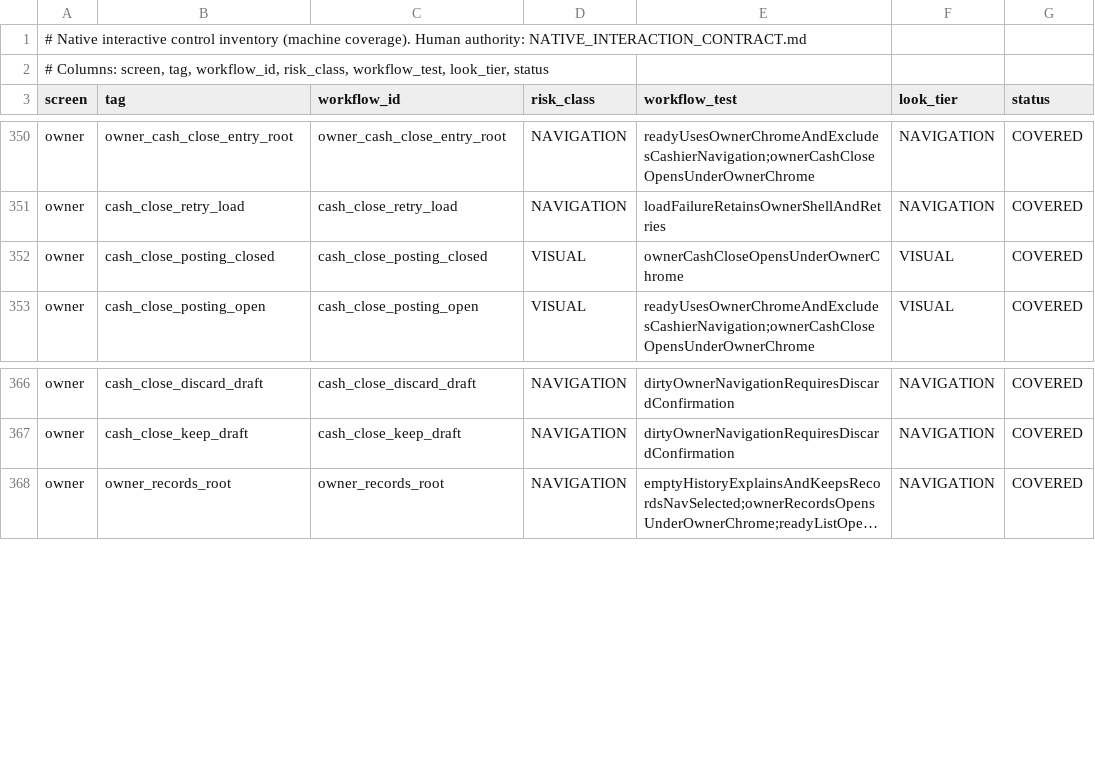
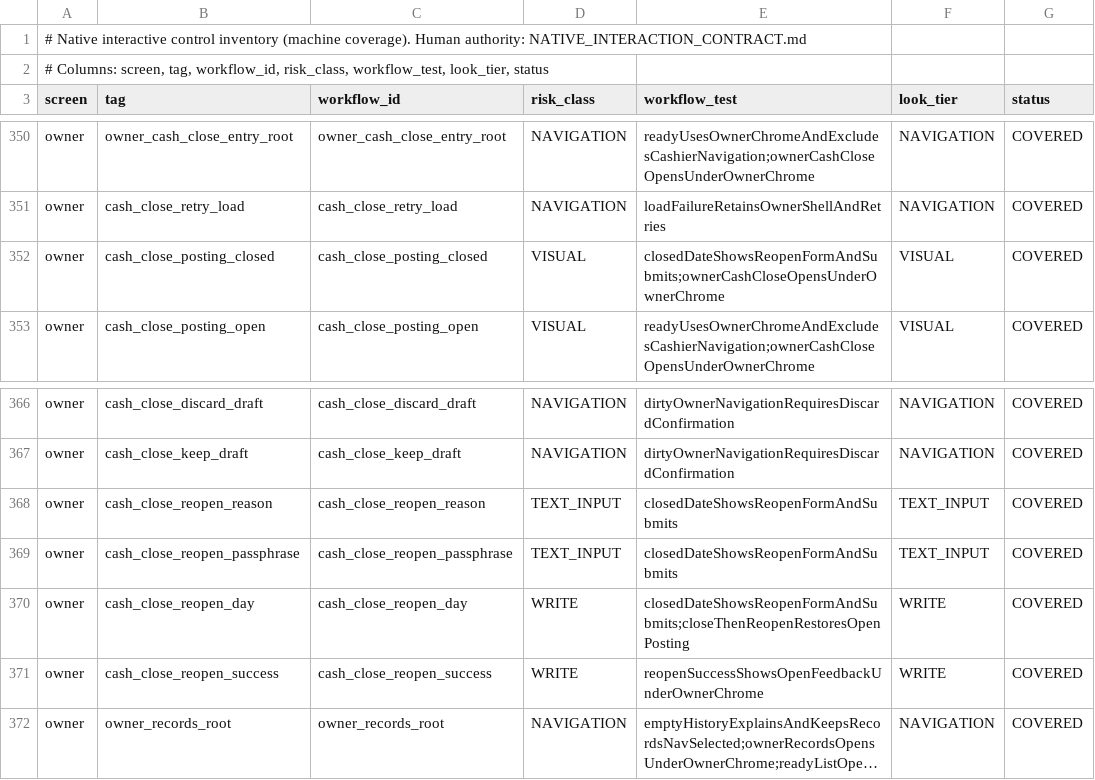
Before and after one commit to teymurl3ng/sm_counter_app, a TSV file: phase18/qa/native_control_inventory.tsv, drawn as a sheet; only a part is shown, gaps mark what is left out; long unchanged cells end in …; the diff names each change by its address in the sheet, - before the commit and + after, or states it on an @@ line.

```diff
--- a/phase18/qa/native_control_inventory.tsv
+++ b/phase18/qa/native_control_inventory.tsv
-E352 (workflow_test): ownerCashCloseOpensUnderOwnerChrome
+E352 (workflow_test): closedDateShowsReopenFormAndSubmits;ownerCashCloseOpensUnderOwnerChrome
+row 368: owner | cash_close_reopen_reason | cash_close_reopen_reason | TEXT_INPUT | closedDateShowsReopenFormAndSubmits | TEXT_INPUT | COVERED
+row 369: owner | cash_close_reopen_passphrase | cash_close_reopen_passphrase | TEXT_INPUT | closedDateShowsReopenFormAndSubmits | TEXT_INPUT | COVERED
+row 370: owner | cash_close_reopen_day | cash_close_reopen_day | WRITE | closedDateShowsReopenFormAndSubmits;closeThenReopenRestoresOpenPosting | WRITE | COVERED
+row 371: owner | cash_close_reopen_success | cash_close_reopen_success | WRITE | reopenSuccessShowsOpenFeedbackUnderOwnerChrome | WRITE | COVERED
```
Also changed, not shown: 12 other files.
